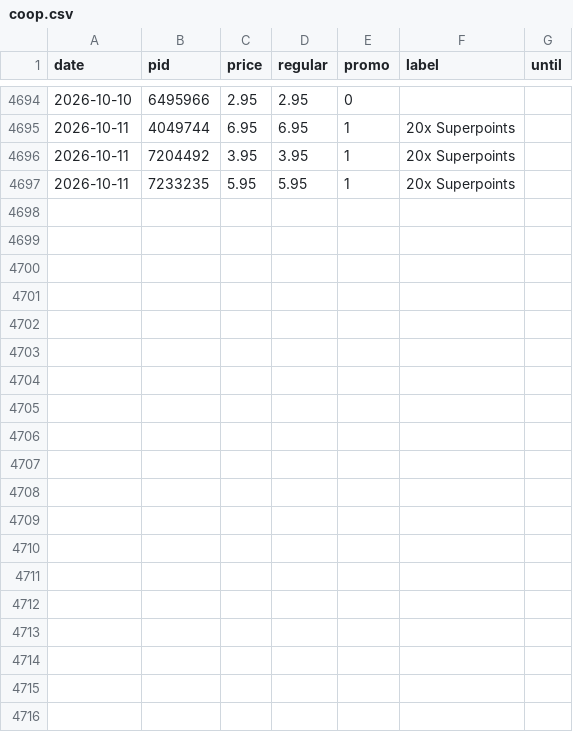
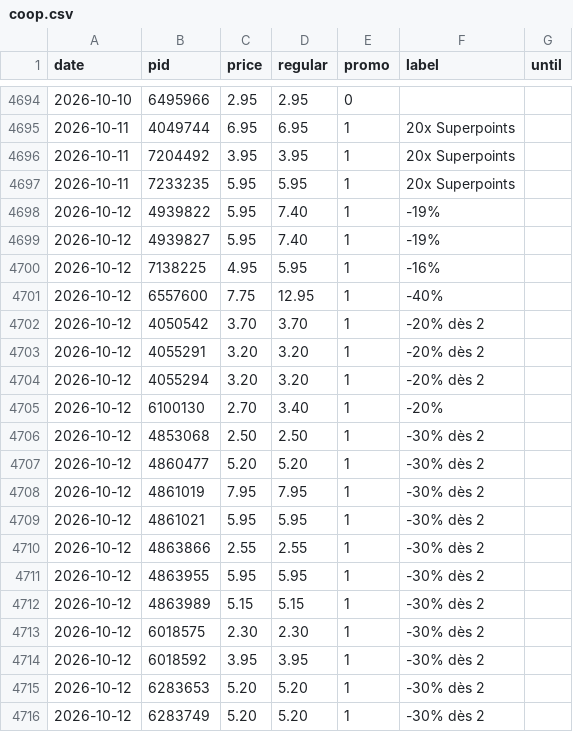
Before and after one commit to komiting/lausanneCatalogs, a CSV file: data/prices/coop.csv, drawn as a sheet; only a part is shown, gaps mark what is left out; the diff covers the shown part only; the diff names each change by its address in the sheet, - before the commit and + after, or states it on an @@ line.

```diff
--- a/data/prices/coop.csv
+++ b/data/prices/coop.csv
+row 4698: 2026-10-12 | 4939822 | 5.95 | 7.40 | 1 | -19%
+row 4699: 2026-10-12 | 4939827 | 5.95 | 7.40 | 1 | -19%
+row 4700: 2026-10-12 | 7138225 | 4.95 | 5.95 | 1 | -16%
+row 4701: 2026-10-12 | 6557600 | 7.75 | 12.95 | 1 | -40%
+row 4702: 2026-10-12 | 4050542 | 3.70 | 3.70 | 1 | -20% dès 2
+row 4703: 2026-10-12 | 4055291 | 3.20 | 3.20 | 1 | -20% dès 2
+row 4704: 2026-10-12 | 4055294 | 3.20 | 3.20 | 1 | -20% dès 2
+row 4705: 2026-10-12 | 6100130 | 2.70 | 3.40 | 1 | -20%
+row 4706: 2026-10-12 | 4853068 | 2.50 | 2.50 | 1 | -30% dès 2
+row 4707: 2026-10-12 | 4860477 | 5.20 | 5.20 | 1 | -30% dès 2
+row 4708: 2026-10-12 | 4861019 | 7.95 | 7.95 | 1 | -30% dès 2
+row 4709: 2026-10-12 | 4861021 | 5.95 | 5.95 | 1 | -30% dès 2
+row 4710: 2026-10-12 | 4863866 | 2.55 | 2.55 | 1 | -30% dès 2
+row 4711: 2026-10-12 | 4863955 | 5.95 | 5.95 | 1 | -30% dès 2
+row 4712: 2026-10-12 | 4863989 | 5.15 | 5.15 | 1 | -30% dès 2
+row 4713: 2026-10-12 | 6018575 | 2.30 | 2.30 | 1 | -30% dès 2
+row 4714: 2026-10-12 | 6018592 | 3.95 | 3.95 | 1 | -30% dès 2
+row 4715: 2026-10-12 | 6283653 | 5.20 | 5.20 | 1 | -30% dès 2
+row 4716: 2026-10-12 | 6283749 | 5.20 | 5.20 | 1 | -30% dès 2
```
Also changed, not shown: 14 added rows elsewhere in this file, data/prices/aldi.csv, data/prices/lidl.csv, 13 other files.
